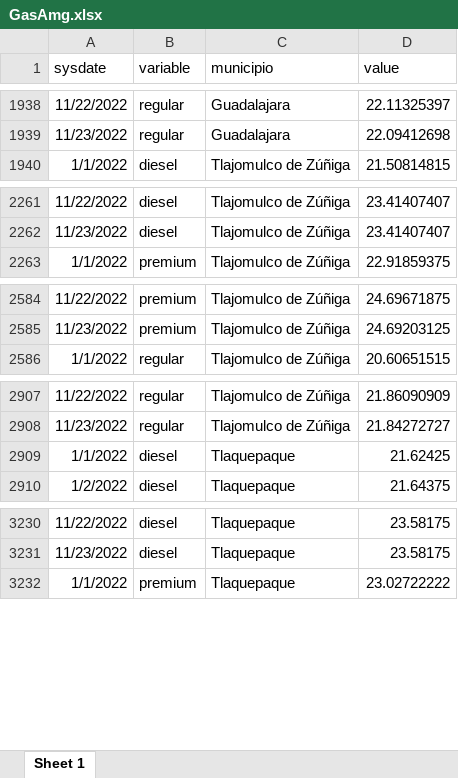
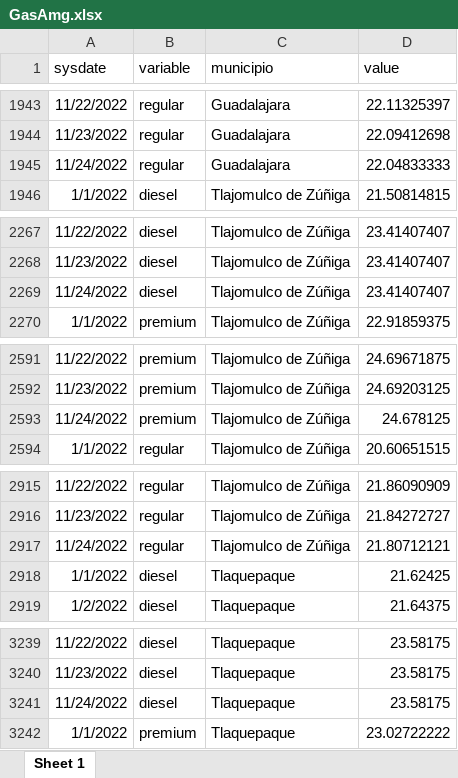
Before and after one commit to DIEEF-IIEG/SIE, an Excel workbook: GasAmg.xlsx, sheet Sheet 1, drawn as a sheet; only a part is shown, gaps mark what is left out; values as stored, in another font and other column widths than the file's, no borders; the diff covers the shown part only; the diff names each change by its address in the sheet, - before the commit and + after, or states it on an @@ line.

```diff
--- a/GasAmg.xlsx (sheet Sheet 1)
+++ b/GasAmg.xlsx (sheet Sheet 1)
+row 1945: 11/24/2022 | regular | Guadalajara | 22.04833333
+row 2269: 11/24/2022 | diesel | Tlajomulco de Zúñiga | 23.41407407
+row 2593: 11/24/2022 | premium | Tlajomulco de Zúñiga | 24.678125
+row 2917: 11/24/2022 | regular | Tlajomulco de Zúñiga | 21.80712121
+row 3241: 11/24/2022 | diesel | Tlaquepaque | 23.58175
```
Also changed, not shown: 13 added rows elsewhere in this sheet, promedio.xlsx.
